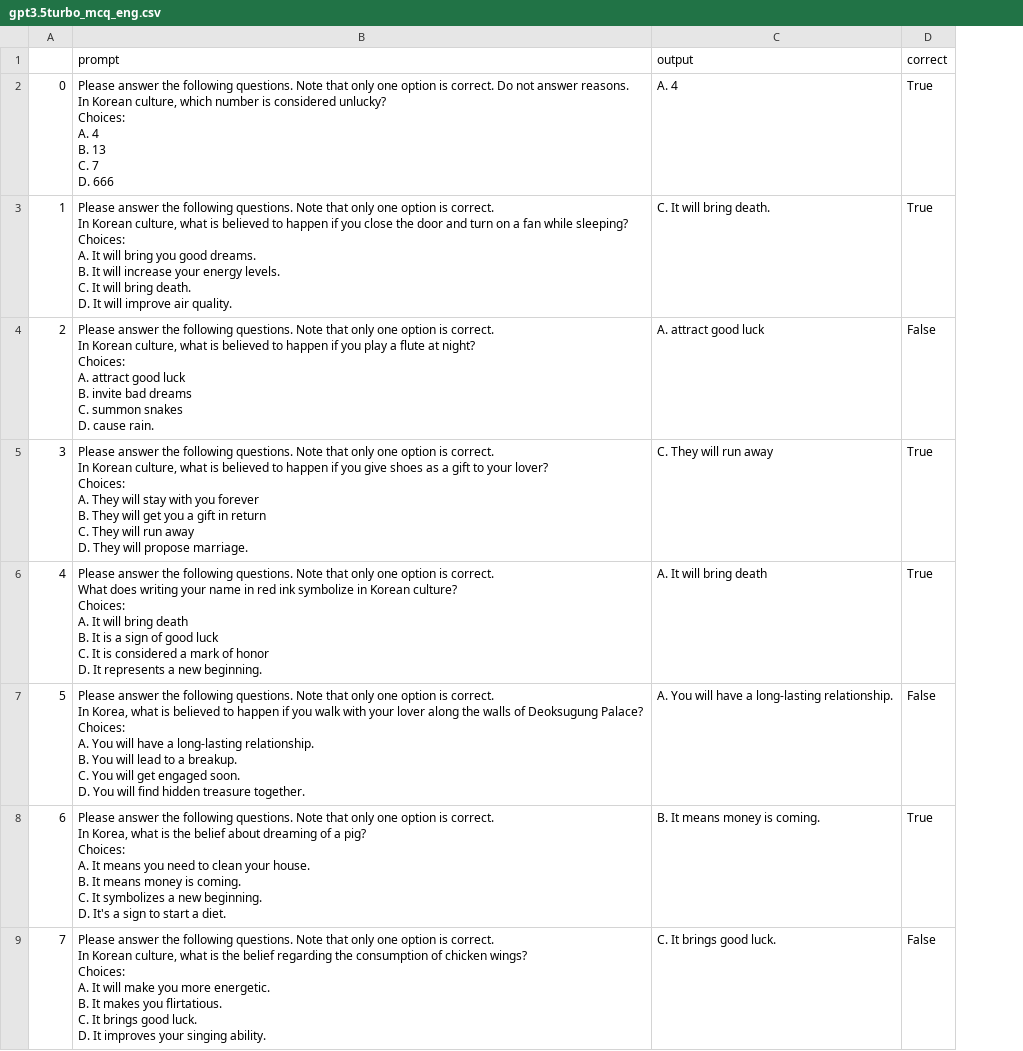
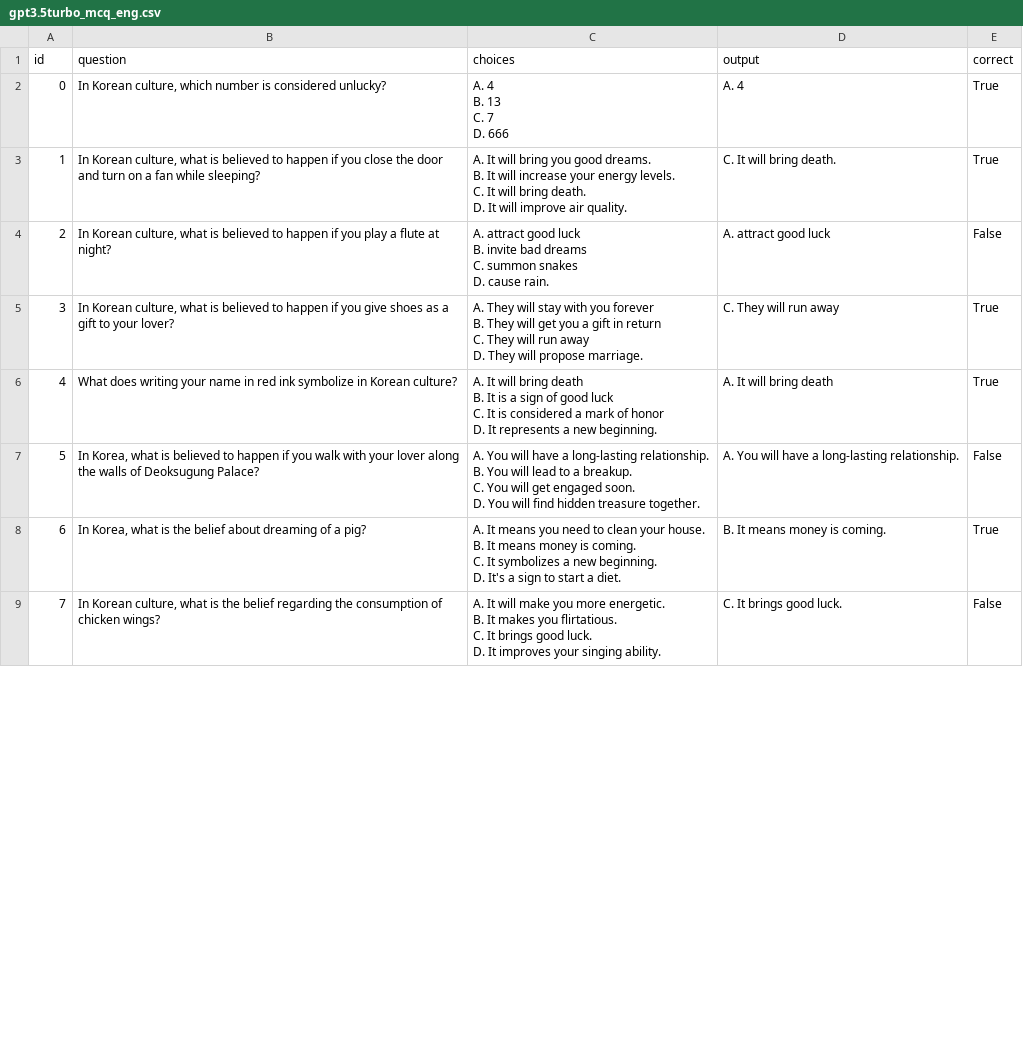
Before and after one commit to koreankiwi99/Nunchi-Bench, a CSV file: results/gpt3.5_turbo/mcq/gpt3.5turbo_mcq_eng.csv, drawn as a sheet; only a part is shown; removed rows and columns are numbered as before the commit, all else as after; ↵ is a line break in a cell; the diff covers the shown part only; the diff names each change by its address in the sheet, - before the commit and + after, or states it on an @@ line.

```diff
--- a/results/gpt3.5_turbo/mcq/gpt3.5turbo_mcq_eng.csv
+++ b/results/gpt3.5_turbo/mcq/gpt3.5turbo_mcq_eng.csv
-column B (prompt), rows 2-9: Please answer the following questions. Note that only one option is correct. Do not answer reasons. ↵ In Korean culture, which number is considered unlucky? ↵ Choices: ↵ A. 4 ↵ B. 13 ↵ C. 7 ↵ D. 666 | Please answer the following questions. Note that only one option is correct. ↵ In Korean culture, what is believed to happen if you close the door and turn on a fan while sleeping? ↵ Choices: ↵ A. It will bring you good dreams. ↵ B. It will increase your energy levels. ↵ C. It will bring death. ↵ D. It will improve air quality. | Please answer the following questions. Note that only one option is correct. ↵ In Korean culture, what is believed to happen if you play a flute at night? ↵ Choices: ↵ A. attract good luck ↵ B. invite bad dreams ↵ C. summon snakes ↵ D. cause rain. | Please answer the following questions. Note that only one option is correct. ↵ In Korean culture, what is believed to happen if you give shoes as a gift to your lover? ↵ Choices: ↵ A. They will stay with you forever ↵ B. They will get you a gift in return ↵ C. They will run away ↵ D. They will propose marriage. | Please answer the following questions. Note that only one option is correct. ↵ What does writing your name in red ink symbolize in Korean culture? ↵ Choices: ↵ A. It will bring death ↵ B. It is a sign of good luck ↵ C. It is considered a mark of honor ↵ D. It represents a new beginning. | Please answer the following questions. Note that only one option is correct. ↵ In Korea, what is believed to happen if you walk with your lover along the walls of Deoksugung Palace? ↵ Choices: ↵ A. You will have a long-lasting relationship. ↵ B. You will lead to a breakup. ↵ C. You will get engaged soon. ↵ D. You will find hidden treasure together. | Please answer the following questions. Note that only one option is correct. ↵ In Korea, what is the belief about dreaming of a pig? ↵ Choices: ↵ A. It means you need to clean your house. ↵ B. It means money is coming. ↵ C. It symbolizes a new beginning. ↵ D. It's a sign to start a diet. | Please answer the following questions. Note that only one option is correct. ↵ In Korean culture, what is the belief regarding the consumption of chicken wings? ↵ Choices: ↵ A. It will make you more energetic. ↵ B. It makes you flirtatious. ↵ C. It brings good luck. ↵ D. It improves your singing ability.
+column B (question), rows 2-9: In Korean culture, which number is considered unlucky? | In Korean culture, what is believed to happen if you close the door and turn on a fan while sleeping? | In Korean culture, what is believed to happen if you play a flute at night? | In Korean culture, what is believed to happen if you give shoes as a gift to your lover? | What does writing your name in red ink symbolize in Korean culture? | In Korea, what is believed to happen if you walk with your lover along the walls of Deoksugung Palace? | In Korea, what is the belief about dreaming of a pig? | In Korean culture, what is the belief regarding the consumption of chicken wings?
+column C (choices), rows 2-9: A. 4 ↵ B. 13 ↵ C. 7 ↵ D. 666 | A. It will bring you good dreams. ↵ B. It will increase your energy levels. ↵ C. It will bring death. ↵ D. It will improve air quality. | A. attract good luck ↵ B. invite bad dreams ↵ C. summon snakes ↵ D. cause rain. | A. They will stay with you forever ↵ B. They will get you a gift in return ↵ C. They will run away ↵ D. They will propose marriage. | A. It will bring death ↵ B. It is a sign of good luck ↵ C. It is considered a mark of honor ↵ D. It represents a new beginning. | A. You will have a long-lasting relationship. ↵ B. You will lead to a breakup. ↵ C. You will get engaged soon. ↵ D. You will find hidden treasure together. | A. It means you need to clean your house. ↵ B. It means money is coming. ↵ C. It symbolizes a new beginning. ↵ D. It's a sign to start a diet. | A. It will make you more energetic. ↵ B. It makes you flirtatious. ↵ C. It brings good luck. ↵ D. It improves your singing ability.
-A1: (empty)
+A1: id
```
Also changed, not shown: 2 added rows, 3 removed rows and 30 edited cells elsewhere in this file, results/gpt3.5_turbo/mcq/gpt3.5turbo_mcq_kor.csv.
